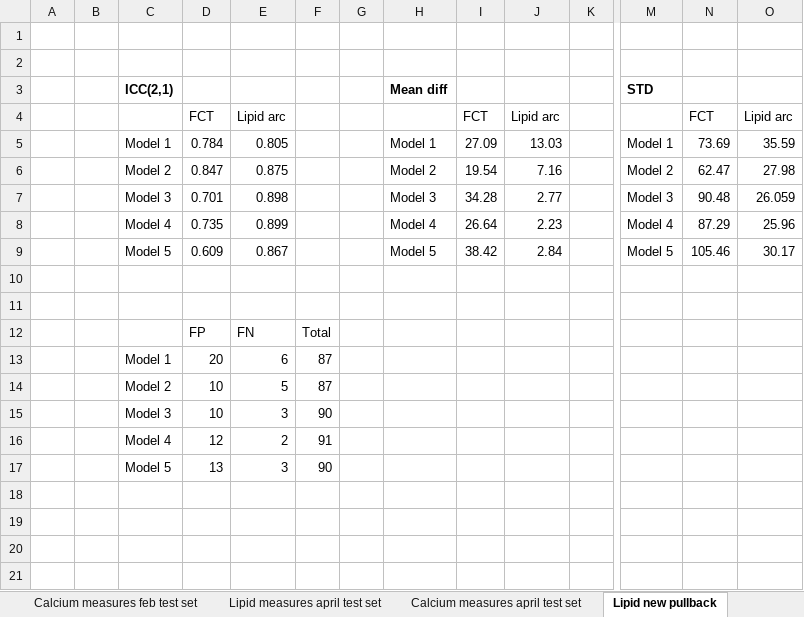
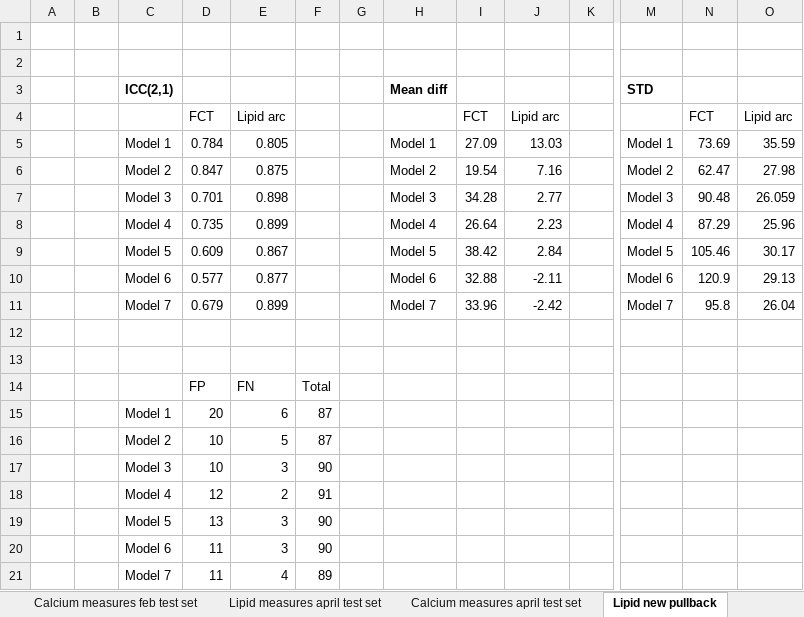
Before and after one commit to Gonzalo2408/CardiacOCT-project, an Excel workbook: metrics_build/statistics/measurements_analysis.xlsx, sheet Lipid new pullback, drawn as a sheet; only a part is shown, gaps mark what is left out; values as stored, in another font and other column widths than the file's, no borders; charts and pictures not drawn; rows hold the shown columns only; the diff names each change by its address in the sheet, - before the commit and + after, or states it on an @@ line.

```diff
--- a/metrics_build/statistics/measurements_analysis.xlsx (sheet Lipid new pullback)
+++ b/metrics_build/statistics/measurements_analysis.xlsx (sheet Lipid new pullback)
+row 10:  |  | Model 6 | 0.577 | 0.877 |  |  | Model 6 | 32.88 | -2.11 |  | Model 6 | 120.9 | 29.13
+row 11:  |  | Model 7 | 0.679 | 0.899 |  |  | Model 7 | 33.96 | -2.42 |  | Model 7 | 95.8 | 26.04
+row 20:  |  | Model 6 | 11 | 3 | 90
+row 21:  |  | Model 7 | 11 | 4 | 89
```
Also changed, not shown: sheet Calcium new pullback, charts or pictures, code/count-distributions/manual_vs_automatic_measures.xlsx, excel-files/train_test_split_final.xlsx, 36 other files.
